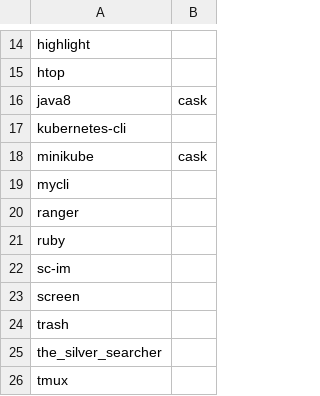
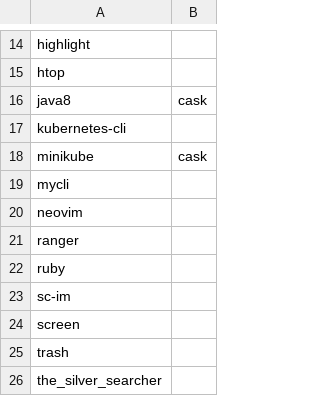
Before and after one commit to benjaminsattler/bootstrap, a CSV file: data/brew.csv, drawn as a sheet; only a part is shown, gaps mark what is left out; the shorter side is filled out with more unchanged rows.

Commit message:
Add neovim to brew and filelinks

```diff
--- a/data/brew.csv
+++ b/data/brew.csv
@@ -19,2 +19,3 @@ minikube,cask,
 mycli,,
+neovim,,
 ranger,,
```
Also changed, not shown: data/filelinks.csv.
